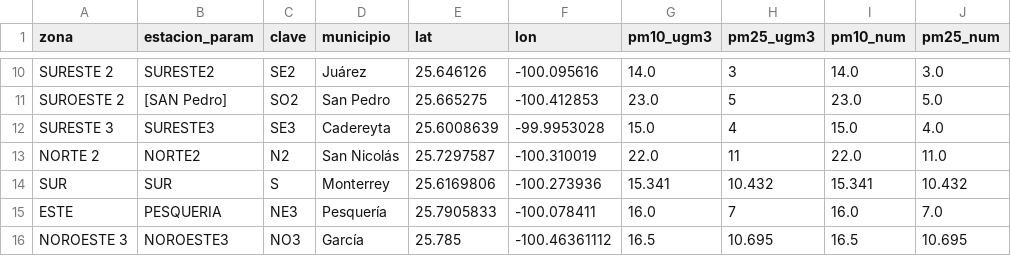
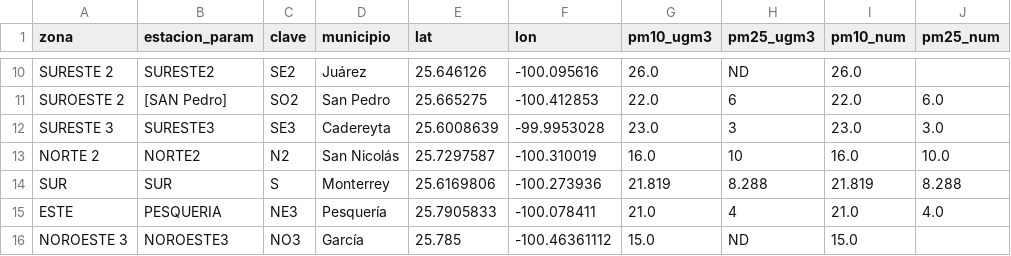
Before and after one commit to vasquez-roberto/capturaDatos_SIMA, a CSV file: sima_lecturas_estaciones.csv, drawn as a sheet; only a part is shown, gaps mark what is left out; the diff covers the shown part only; the diff names each change by its address in the sheet, - before the commit and + after, or states it on an @@ line.

```diff
--- a/sima_lecturas_estaciones.csv
+++ b/sima_lecturas_estaciones.csv
-G10 (pm10_ugm3): 14.0
+G10 (pm10_ugm3): 26.0
-H10 (pm25_ugm3): 3
+H10 (pm25_ugm3): ND
-I10 (pm10_num): 14.0
+I10 (pm10_num): 26.0
-J10 (pm25_num): 3.0
+J10 (pm25_num): (empty)
-G11 (pm10_ugm3): 23.0
+G11 (pm10_ugm3): 22.0
-H11 (pm25_ugm3): 5
+H11 (pm25_ugm3): 6
-I11 (pm10_num): 23.0
+I11 (pm10_num): 22.0
-J11 (pm25_num): 5.0
+J11 (pm25_num): 6.0
-G12 (pm10_ugm3): 15.0
+G12 (pm10_ugm3): 23.0
-H12 (pm25_ugm3): 4
+H12 (pm25_ugm3): 3
-I12 (pm10_num): 15.0
+I12 (pm10_num): 23.0
-J12 (pm25_num): 4.0
+J12 (pm25_num): 3.0
-G13 (pm10_ugm3): 22.0
+G13 (pm10_ugm3): 16.0
-H13 (pm25_ugm3): 11
+H13 (pm25_ugm3): 10
-I13 (pm10_num): 22.0
+I13 (pm10_num): 16.0
-J13 (pm25_num): 11.0
+J13 (pm25_num): 10.0
-G14 (pm10_ugm3): 15.341
+G14 (pm10_ugm3): 21.819
-H14 (pm25_ugm3): 10.432
+H14 (pm25_ugm3): 8.288
-I14 (pm10_num): 15.341
+I14 (pm10_num): 21.819
-J14 (pm25_num): 10.432
+J14 (pm25_num): 8.288
-G15 (pm10_ugm3): 16.0
+G15 (pm10_ugm3): 21.0
-H15 (pm25_ugm3): 7
+H15 (pm25_ugm3): 4
-I15 (pm10_num): 16.0
+I15 (pm10_num): 21.0
-J15 (pm25_num): 7.0
+J15 (pm25_num): 4.0
-G16 (pm10_ugm3): 16.5
+G16 (pm10_ugm3): 15.0
-H16 (pm25_ugm3): 10.695
+H16 (pm25_ugm3): ND
-I16 (pm10_num): 16.5
+I16 (pm10_num): 15.0
-J16 (pm25_num): 10.695
+J16 (pm25_num): (empty)
```
Also changed, not shown: 32 edited cells elsewhere in this file, sima_historico.csv, 1 other file.
